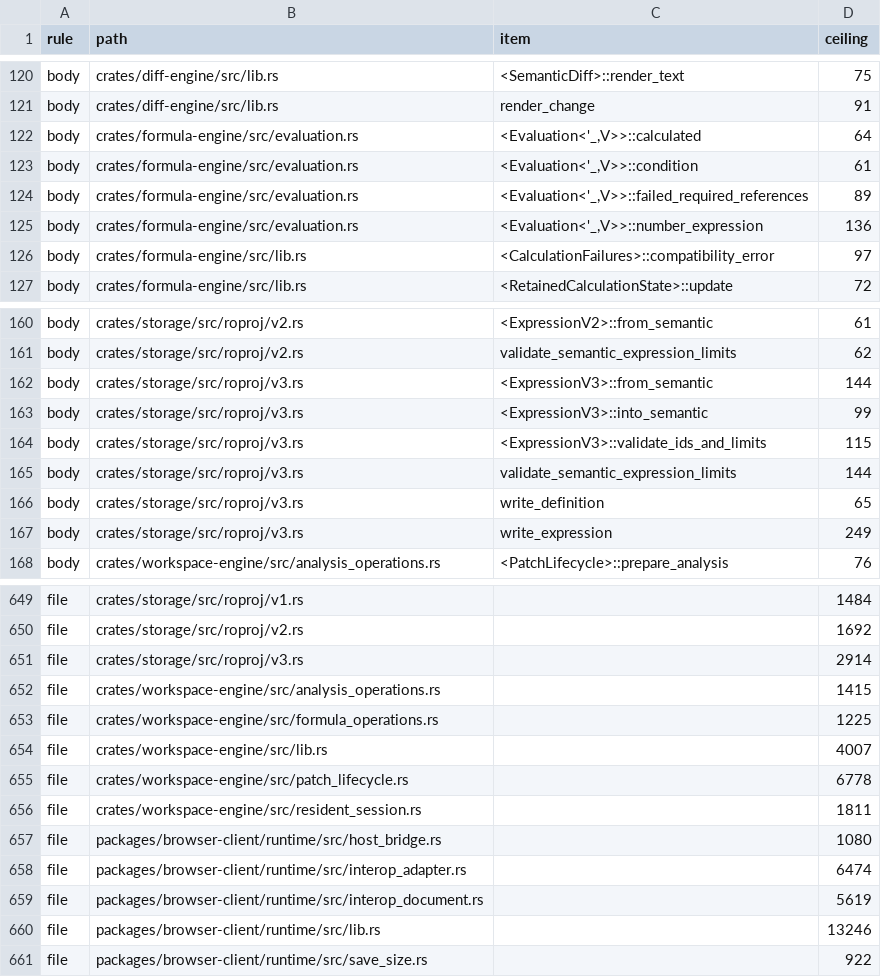
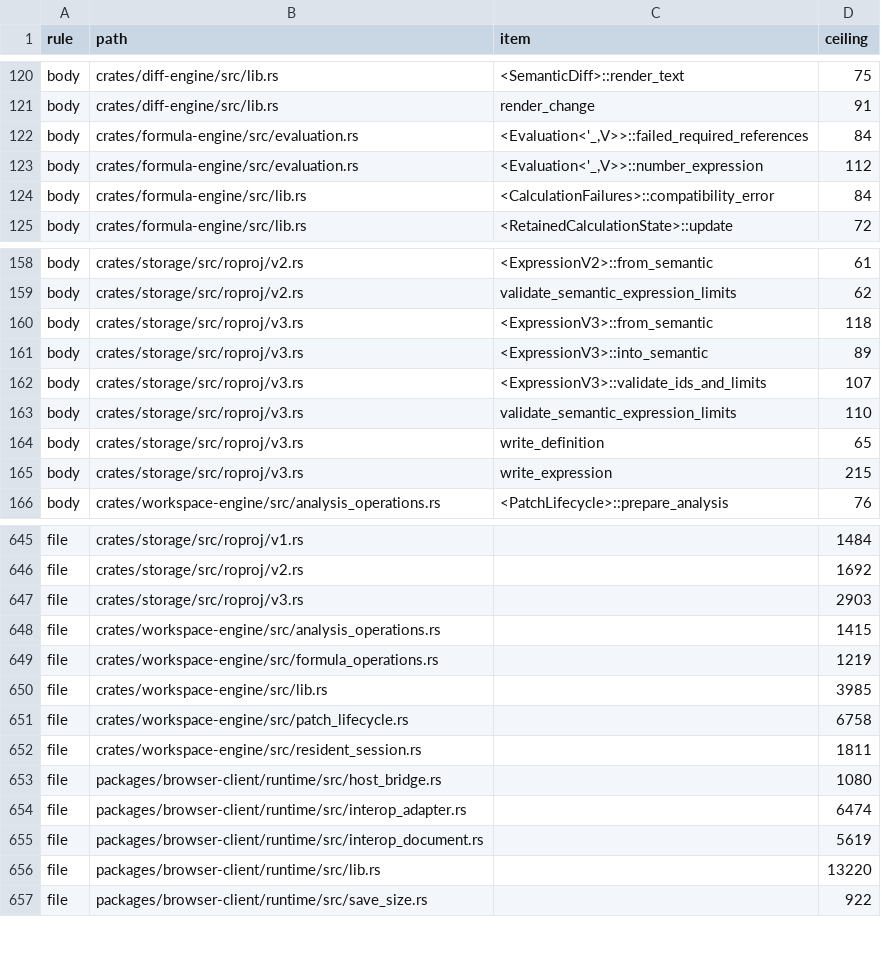
Before and after one commit to nurockplayer/tachiko-work, a TSV file: scripts/clean-code-baseline.tsv, drawn as a sheet; only a part is shown, gaps mark what is left out; the diff covers the shown part only.

Commit message:
Persist deleted row references in Auto formulas (#1015)
* Persist deleted row references in Auto formulas (#979)

* Pass the row-delete request bytes directly in the XLSX test

* Fix deleted-reference release and MSRV checks

* Sync formula engine line count in Clean Code baseline

* Retain deleted-reference formulas in XLSX export

* Preserve direct v2 conditional aggregate diagnostics

* Encode deleted references in portable conformance records

* Propagate deleted text lookup keys as reference errors

* Admit deleted lookup keys in formula preflight

* Keep grouped-sum assertions exact under Clippy

* Keep runtime unit float assertions exact under Clippy

```diff
--- a/scripts/clean-code-baseline.tsv
+++ b/scripts/clean-code-baseline.tsv
@@ -121,7 +121,5 @@ body	crates/diff-engine/src/lib.rs	<SemanticDiff>::render_text	75
 body	crates/diff-engine/src/lib.rs	render_change	91
-body	crates/formula-engine/src/evaluation.rs	<Evaluation<'_,V>>::calculated	64
-body	crates/formula-engine/src/evaluation.rs	<Evaluation<'_,V>>::condition	61
-body	crates/formula-engine/src/evaluation.rs	<Evaluation<'_,V>>::failed_required_references	89
-body	crates/formula-engine/src/evaluation.rs	<Evaluation<'_,V>>::number_expression	136
-body	crates/formula-engine/src/lib.rs	<CalculationFailures>::compatibility_error	97
+body	crates/formula-engine/src/evaluation.rs	<Evaluation<'_,V>>::failed_required_references	84
+body	crates/formula-engine/src/evaluation.rs	<Evaluation<'_,V>>::number_expression	112
+body	crates/formula-engine/src/lib.rs	<CalculationFailures>::compatibility_error	84
 body	crates/formula-engine/src/lib.rs	<RetainedCalculationState>::update	72
@@ -161,8 +159,8 @@ body	crates/storage/src/roproj/v2.rs	<ExpressionV2>::from_semantic	61
 body	crates/storage/src/roproj/v2.rs	validate_semantic_expression_limits	62
-body	crates/storage/src/roproj/v3.rs	<ExpressionV3>::from_semantic	144
-body	crates/storage/src/roproj/v3.rs	<ExpressionV3>::into_semantic	99
-body	crates/storage/src/roproj/v3.rs	<ExpressionV3>::validate_ids_and_limits	115
-body	crates/storage/src/roproj/v3.rs	validate_semantic_expression_limits	144
+body	crates/storage/src/roproj/v3.rs	<ExpressionV3>::from_semantic	118
+body	crates/storage/src/roproj/v3.rs	<ExpressionV3>::into_semantic	89
+body	crates/storage/src/roproj/v3.rs	<ExpressionV3>::validate_ids_and_limits	107
+body	crates/storage/src/roproj/v3.rs	validate_semantic_expression_limits	110
 body	crates/storage/src/roproj/v3.rs	write_definition	65
-body	crates/storage/src/roproj/v3.rs	write_expression	249
+body	crates/storage/src/roproj/v3.rs	write_expression	215
 body	crates/workspace-engine/src/analysis_operations.rs	<PatchLifecycle>::prepare_analysis	76
@@ -650,7 +646,7 @@ file	crates/storage/src/roproj/v1.rs		1484
 file	crates/storage/src/roproj/v2.rs		1692
-file	crates/storage/src/roproj/v3.rs		2914
+file	crates/storage/src/roproj/v3.rs		2903
 file	crates/workspace-engine/src/analysis_operations.rs		1415
-file	crates/workspace-engine/src/formula_operations.rs		1225
-file	crates/workspace-engine/src/lib.rs		4007
-file	crates/workspace-engine/src/patch_lifecycle.rs		6778
+file	crates/workspace-engine/src/formula_operations.rs		1219
+file	crates/workspace-engine/src/lib.rs		3985
+file	crates/workspace-engine/src/patch_lifecycle.rs		6758
 file	crates/workspace-engine/src/resident_session.rs		1811
@@ -659,3 +655,3 @@ file	packages/browser-client/runtime/src/interop_adapter.rs		6474
 file	packages/browser-client/runtime/src/interop_document.rs		5619
-file	packages/browser-client/runtime/src/lib.rs		13246
+file	packages/browser-client/runtime/src/lib.rs		13220
 file	packages/browser-client/runtime/src/save_size.rs		922
```
Also changed, not shown: 2 removed rows and 21 edited cells elsewhere in this file, 27 other files.
